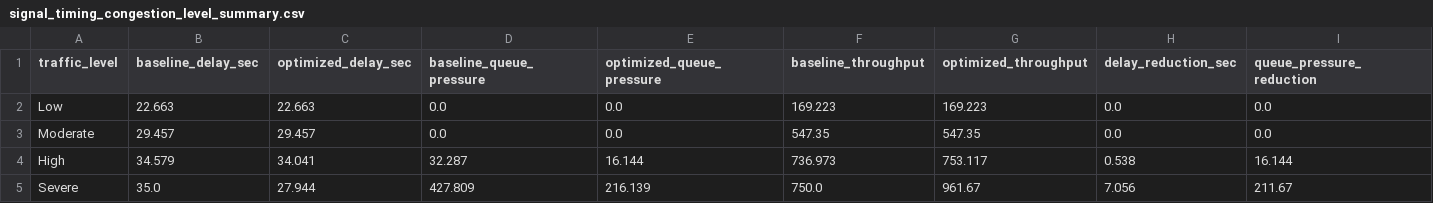
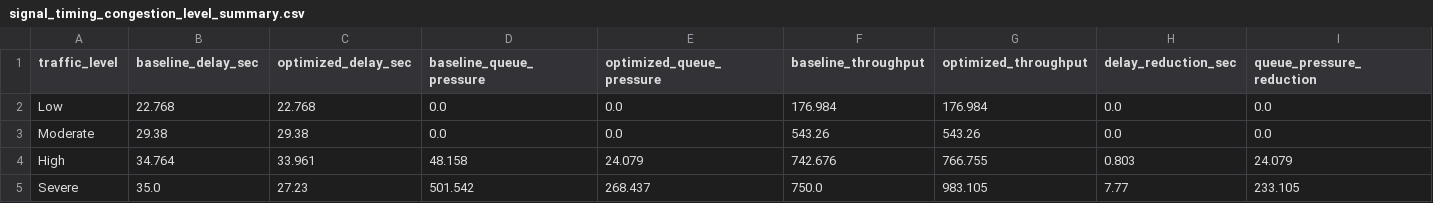
Before and after one commit to manavparikh19/unfc-capstone-traffic-forecasting, a CSV file: data/processed/signal_timing_congestion_level_summary.csv, drawn as a sheet; only a part is shown; the diff covers the shown part only; the diff names each change by its address in the sheet, - before the commit and + after, or states it on an @@ line.

```diff
--- a/data/processed/signal_timing_congestion_level_summary.csv
+++ b/data/processed/signal_timing_congestion_level_summary.csv
-B2 (baseline_delay_sec): 22.663
+B2 (baseline_delay_sec): 22.768
-C2 (optimized_delay_sec): 22.663
+C2 (optimized_delay_sec): 22.768
-F2 (baseline_throughput): 169.223
+F2 (baseline_throughput): 176.984
-G2 (optimized_throughput): 169.223
+G2 (optimized_throughput): 176.984
-B3 (baseline_delay_sec): 29.457
+B3 (baseline_delay_sec): 29.38
-C3 (optimized_delay_sec): 29.457
+C3 (optimized_delay_sec): 29.38
-F3 (baseline_throughput): 547.35
+F3 (baseline_throughput): 543.26
-G3 (optimized_throughput): 547.35
+G3 (optimized_throughput): 543.26
-B4 (baseline_delay_sec): 34.579
+B4 (baseline_delay_sec): 34.764
-C4 (optimized_delay_sec): 34.041
+C4 (optimized_delay_sec): 33.961
-D4 (baseline_queue_pressure): 32.287
+D4 (baseline_queue_pressure): 48.158
-E4 (optimized_queue_pressure): 16.144
+E4 (optimized_queue_pressure): 24.079
-F4 (baseline_throughput): 736.973
+F4 (baseline_throughput): 742.676
-G4 (optimized_throughput): 753.117
+G4 (optimized_throughput): 766.755
-H4 (delay_reduction_sec): 0.538
+H4 (delay_reduction_sec): 0.803
-I4 (queue_pressure_reduction): 16.144
+I4 (queue_pressure_reduction): 24.079
-C5 (optimized_delay_sec): 27.944
+C5 (optimized_delay_sec): 27.23
-D5 (baseline_queue_pressure): 427.809
+D5 (baseline_queue_pressure): 501.542
-E5 (optimized_queue_pressure): 216.139
+E5 (optimized_queue_pressure): 268.437
-G5 (optimized_throughput): 961.67
+G5 (optimized_throughput): 983.105
-H5 (delay_reduction_sec): 7.056
+H5 (delay_reduction_sec): 7.77
-I5 (queue_pressure_reduction): 211.67
+I5 (queue_pressure_reduction): 233.105
```
Also changed, not shown: 2 edited cells elsewhere in this file, data/processed/forecast_ablation_results.csv, data/processed/signal_timing_comparison_summary.csv, 34 other files.
